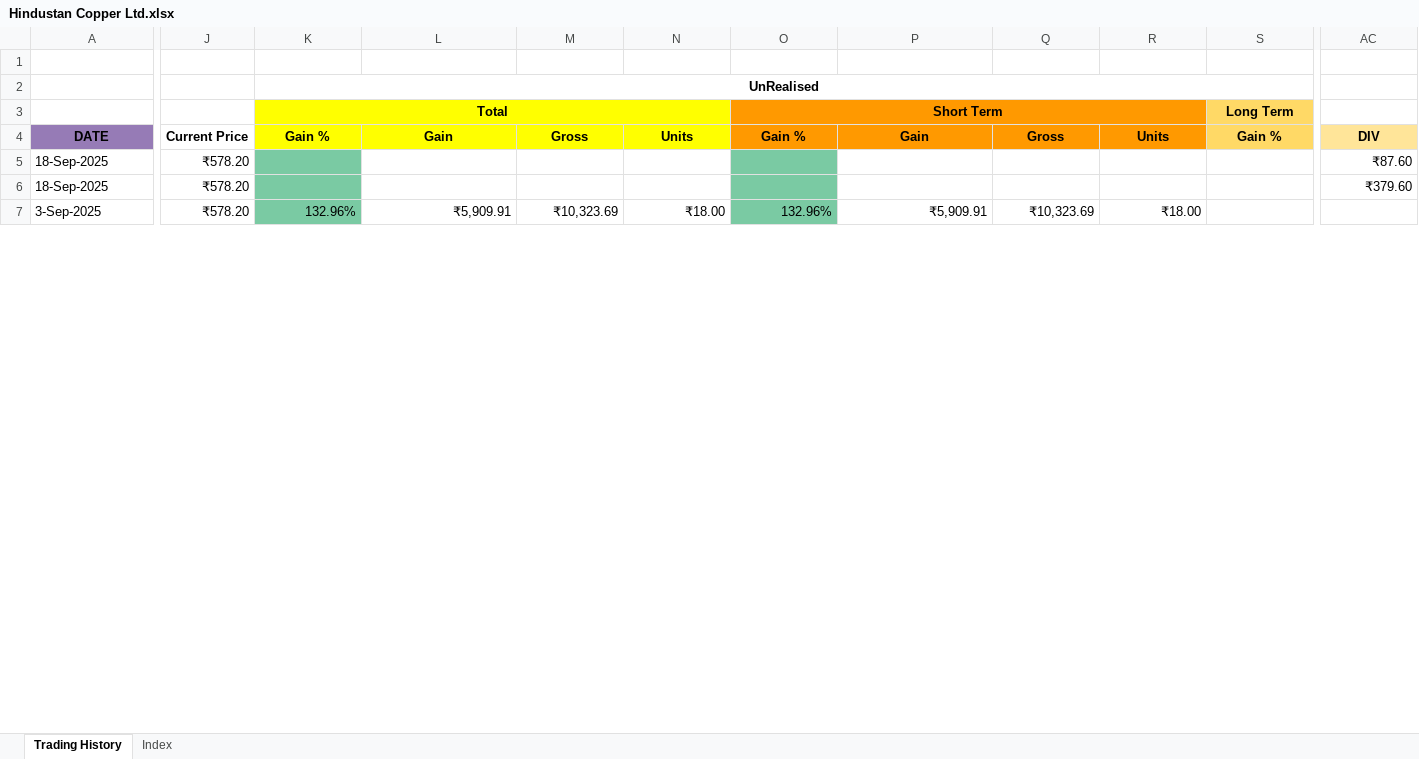
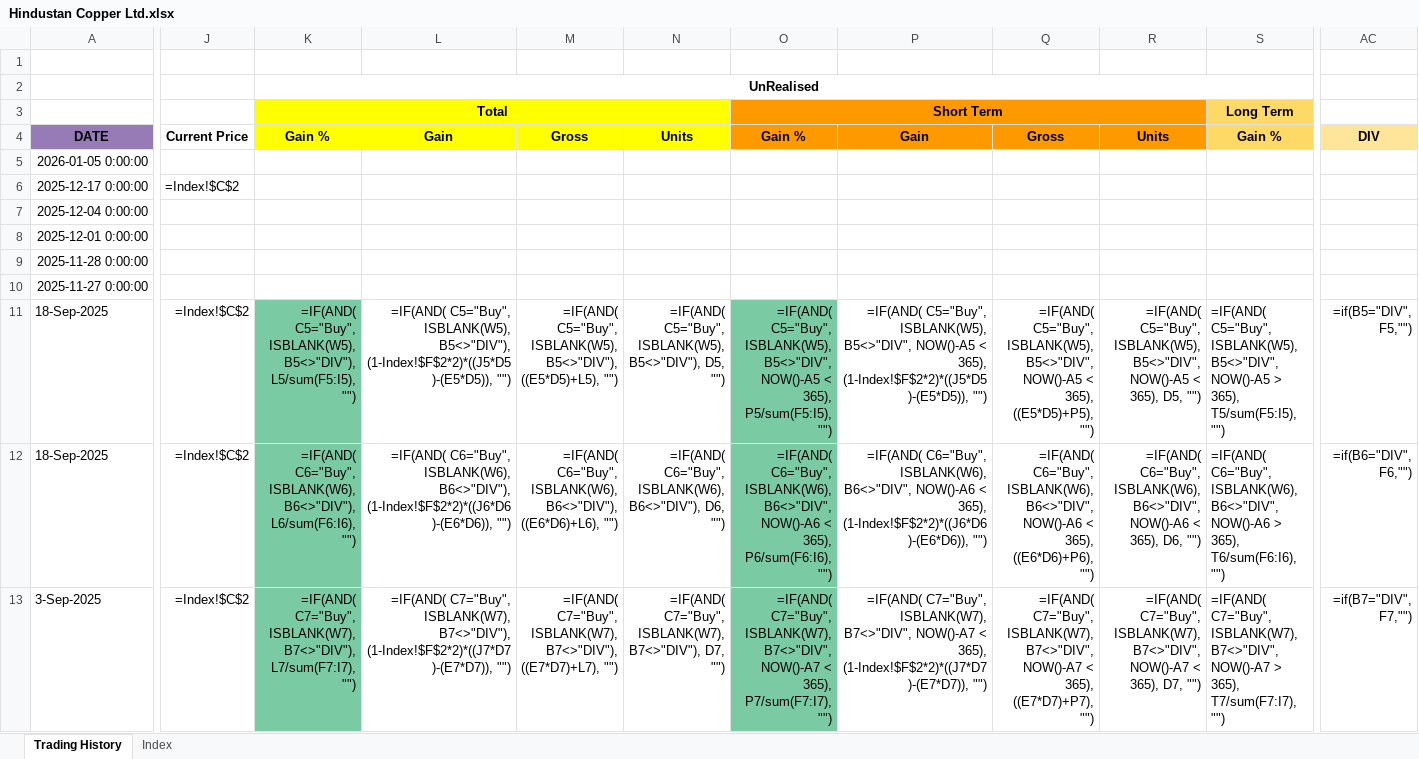
Before and after one commit to leninkumar-sv-office/pl-int, an Excel workbook: dumps/Stocks/Hindustan Copper Ltd.xlsx, sheet Trading History, drawn as a sheet; only a part is shown, gaps mark what is left out; values as stored, in another font and other column widths than the file's, no borders; formulas without a stored value are shown as written; charts and pictures and conditional formats not drawn; removed rows and columns are numbered as before the commit, all else as after; rows hold the shown columns only; the diff covers the shown part only; the diff names each change by its address in the sheet, - before the commit and + after, or states it on an @@ line.

Commit message:
Updated Stock Entries

```diff
--- a/dumps/Stocks/Hindustan Copper Ltd.xlsx (sheet Trading History)
+++ b/dumps/Stocks/Hindustan Copper Ltd.xlsx (sheet Trading History)
-row 5: 18-Sep-2025 | ₹578.20 |  |  |  |  |  |  |  |  |  | ₹87.60
-row 6: 18-Sep-2025 | ₹578.20 |  |  |  |  |  |  |  |  |  | ₹379.60
+row 5: 2026-01-05 0:00:00
+row 6: 2025-12-17 0:00:00 | =Index!$C$2
+row 7: 2025-12-04 0:00:00
+row 8: 2025-12-01 0:00:00
+row 9: 2025-11-28 0:00:00
+row 10: 2025-11-27 0:00:00
+row 11: 18-Sep-2025 | =Index!$C$2 | =IF(AND( C5="Buy", ISBLANK(W5), B5<>"DIV"), L5/sum(F5:I5), "") | =IF(AND( C5="Buy", ISBLANK(W5), B5<>"DIV"), (1-Index!$F$2*2)*((J5*D5)-(E5*D5)), "") | =IF(AND( C5="Buy", ISBLANK(W5), B5<>"DIV"), ((E5*D5)+L5), "") | =IF(AND( C5="Buy", ISBLANK(W5), B5<>"DIV"), D5, "") | =IF(AND( C5="Buy", ISBLANK(W5), B5<>"DIV", NOW()-A5 < 365), P5/sum(F5:I5), "") | =IF(AND( C5="Buy", ISBLANK(W5), B5<>"DIV", NOW()-A5 < 365), (1-Index!$F$2*2)*((J5*D5)-(E5*D5)), "") | =IF(AND( C5="Buy", ISBLANK(W5), B5<>"DIV", NOW()-A5 < 365), ((E5*D5)+P5), "") | =IF(AND( C5="Buy", ISBLANK(W5), B5<>"DIV", NOW()-A5 < 365), D5, "") | =IF(AND( C5="Buy", ISBLANK(W5), B5<>"DIV", NOW()-A5 > 365), T5/sum(F5:I5), "") | =if(B5="DIV", F5,"")
+row 12: 18-Sep-2025 | =Index!$C$2 | =IF(AND( C6="Buy", ISBLANK(W6), B6<>"DIV"), L6/sum(F6:I6), "") | =IF(AND( C6="Buy", ISBLANK(W6), B6<>"DIV"), (1-Index!$F$2*2)*((J6*D6)-(E6*D6)), "") | =IF(AND( C6="Buy", ISBLANK(W6), B6<>"DIV"), ((E6*D6)+L6), "") | =IF(AND( C6="Buy", ISBLANK(W6), B6<>"DIV"), D6, "") | =IF(AND( C6="Buy", ISBLANK(W6), B6<>"DIV", NOW()-A6 < 365), P6/sum(F6:I6), "") | =IF(AND( C6="Buy", ISBLANK(W6), B6<>"DIV", NOW()-A6 < 365), (1-Index!$F$2*2)*((J6*D6)-(E6*D6)), "") | =IF(AND( C6="Buy", ISBLANK(W6), B6<>"DIV", NOW()-A6 < 365), ((E6*D6)+P6), "") | =IF(AND( C6="Buy", ISBLANK(W6), B6<>"DIV", NOW()-A6 < 365), D6, "") | =IF(AND( C6="Buy", ISBLANK(W6), B6<>"DIV", NOW()-A6 > 365), T6/sum(F6:I6), "") | =if(B6="DIV", F6,"")
-J13: ₹578.20
+J13: =Index!$C$2
-K13: 132.96%
+K13: =IF(AND( C7="Buy", ISBLANK(W7), B7<>"DIV"), L7/sum(F7:I7), "")
-L13: ₹5,909.91
+L13: =IF(AND( C7="Buy", ISBLANK(W7), B7<>"DIV"), (1-Index!$F$2*2)*((J7*D7)-(E7*D7)), "")
-M13: ₹10,323.69
+M13: =IF(AND( C7="Buy", ISBLANK(W7), B7<>"DIV"), ((E7*D7)+L7), "")
-N13: ₹18.00
+N13: =IF(AND( C7="Buy", ISBLANK(W7), B7<>"DIV"), D7, "")
-O13: 132.96%
+O13: =IF(AND( C7="Buy", ISBLANK(W7), B7<>"DIV", NOW()-A7 < 365), P7/sum(F7:I7), "")
-P13: ₹5,909.91
+P13: =IF(AND( C7="Buy", ISBLANK(W7), B7<>"DIV", NOW()-A7 < 365), (1-Index!$F$2*2)*((J7*D7)-(E7*D7)), "")
-Q13: ₹10,323.69
+Q13: =IF(AND( C7="Buy", ISBLANK(W7), B7<>"DIV", NOW()-A7 < 365), ((E7*D7)+P7), "")
-R13: ₹18.00
+R13: =IF(AND( C7="Buy", ISBLANK(W7), B7<>"DIV", NOW()-A7 < 365), D7, "")
-S13: (empty)
+S13: =IF(AND( C7="Buy", ISBLANK(W7), B7<>"DIV", NOW()-A7 > 365), T7/sum(F7:I7), "")
-AC13: (empty)
+AC13: =if(B7="DIV", F7,"")
```
Also changed, not shown: 2 added rows, 2 removed rows and 666 edited cells elsewhere in this sheet, sheet Index, formulas that keep their value, charts or pictures, dumps/Stocks/BHARTI AIRTEL.xlsx, dumps/Stocks/High Energy Batteries (India) Ltd.xlsx, 51 other files.
